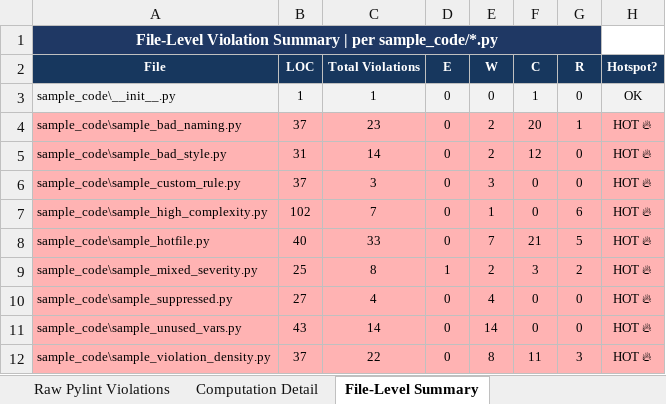
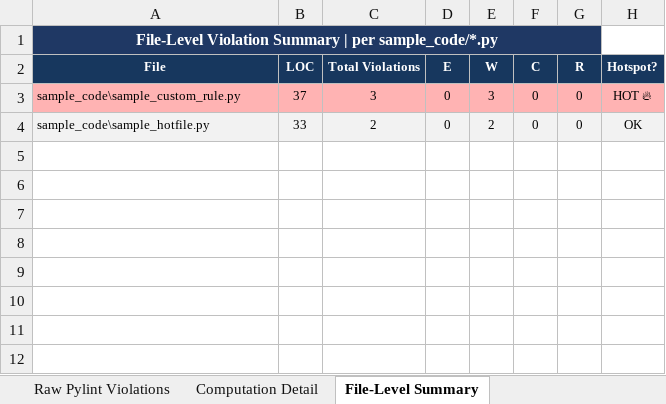
Before and after one commit to sakthisudarshan/lint-violation-tests, an Excel workbook: Pylint_Lint_Violation_Metrics_R27_R38.xlsx, sheet File-Level Summary, drawn as a sheet; values as stored, in another font and other column widths than the file's, no borders; removed rows and columns are numbered as before the commit, all else as after; the diff names each change by its address in the sheet, - before the commit and + after, or states it on an @@ line.

```diff
--- a/Pylint_Lint_Violation_Metrics_R27_R38.xlsx (sheet File-Level Summary)
+++ b/Pylint_Lint_Violation_Metrics_R27_R38.xlsx (sheet File-Level Summary)
-row 3: sample_code\__init__.py | 1 | 1 | 0 | 0 | 1 | 0 | OK
-row 4: sample_code\sample_bad_naming.py | 37 | 23 | 0 | 2 | 20 | 1 | HOT 🔥
-row 5: sample_code\sample_bad_style.py | 31 | 14 | 0 | 2 | 12 | 0 | HOT 🔥
-row 7: sample_code\sample_high_complexity.py | 102 | 7 | 0 | 1 | 0 | 6 | HOT 🔥
-A4:H4 fill: #FFB3B3
+A4:H4 fill: #F2F2F2
-B4 (LOC): 40
+B4 (LOC): 33
-C4 (Total Violations): 33
+C4 (Total Violations): 2
-E4 (W): 7
+E4 (W): 2
-F4 (C): 21
+F4 (C): 0
-G4 (R): 5
+G4 (R): 0
-H4 (Hotspot?): HOT 🔥
+H4 (Hotspot?): OK
-row 9: sample_code\sample_mixed_severity.py | 25 | 8 | 1 | 2 | 3 | 2 | HOT 🔥
-row 10: sample_code\sample_suppressed.py | 27 | 4 | 0 | 4 | 0 | 0 | HOT 🔥
-row 11: sample_code\sample_unused_vars.py | 43 | 14 | 0 | 14 | 0 | 0 | HOT 🔥
-row 12: sample_code\sample_violation_density.py | 37 | 22 | 0 | 8 | 11 | 3 | HOT 🔥
```
Also changed, not shown: sheet Raw Pylint Violations, sheet Computation Detail, sheet Metrics Dashboard, 21 other files.
